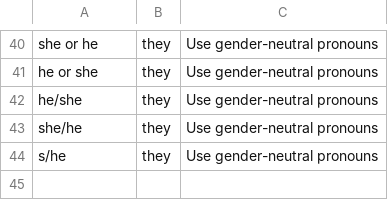
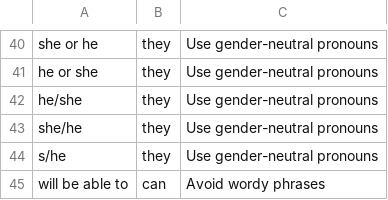
Before and after one commit to ahandsel/words-to-avoid, a CSV file: swap.csv, drawn as a sheet; only a part is shown, gaps mark what is left out; the diff names each change by its address in the sheet, - before the commit and + after, or states it on an @@ line.

Commit message:
Update swap.csv

```diff
--- a/swap.csv
+++ b/swap.csv
+row 45: will be able to | can | Avoid wordy phrases
```
